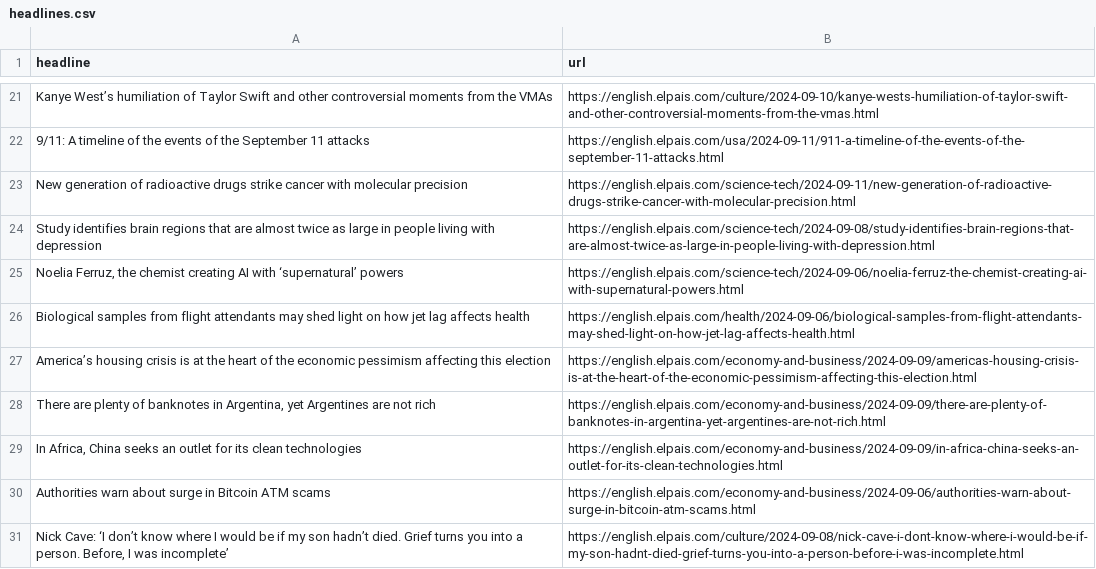
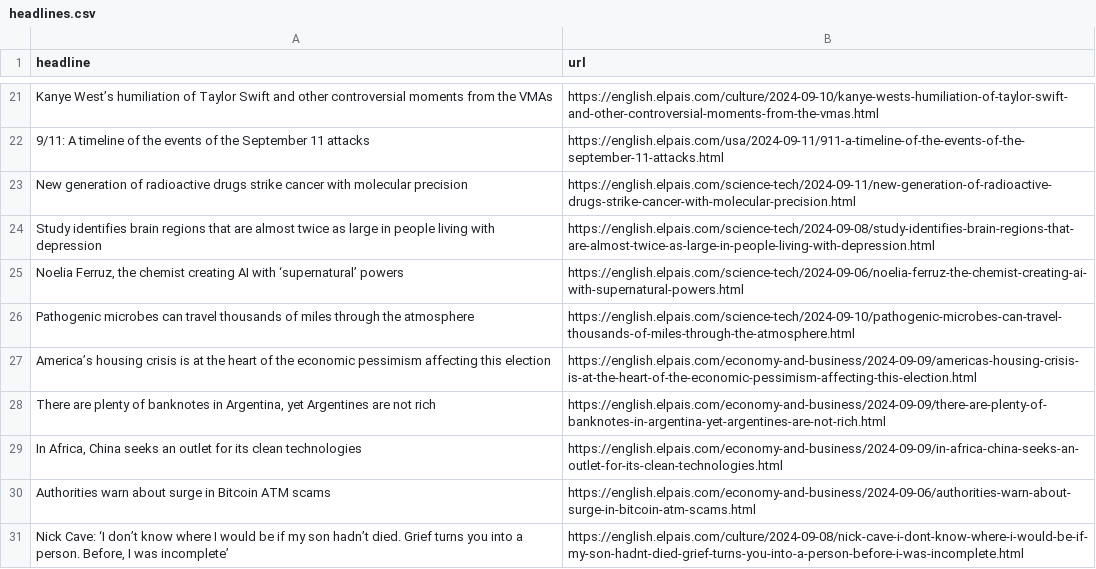
Before and after one commit to jsoma/el-pais-autoscraper, a CSV file: headlines.csv, drawn as a sheet; only a part is shown, gaps mark what is left out.

```diff
--- a/headlines.csv
+++ b/headlines.csv
@@ -25,3 +25,3 @@ Study identifies brain regions that are almost twice as large in people living w
 "Noelia Ferruz, the chemist creating AI with ‘supernatural’ powers",https://english.elpais.com/science-tech/2024-09-06/noelia-ferruz-the-chemist-creating-ai-with-supernatural-powers.html
-Biological samples from flight attendants may shed light on how jet lag affects health,https://english.elpais.com/health/2024-09-06/biological-samples-from-flight-attendants-may-shed-light-on-how-jet-lag-affects-health.html
+Pathogenic microbes can travel thousands of miles through the atmosphere,https://english.elpais.com/science-tech/2024-09-10/pathogenic-microbes-can-travel-thousands-of-miles-through-the-atmosphere.html
 America’s housing crisis is at the heart of the economic pessimism affecting this election,https://english.elpais.com/economy-and-business/2024-09-09/americas-housing-crisis-is-at-the-heart-of-the-economic-pessimism-affecting-this-election.html
```
